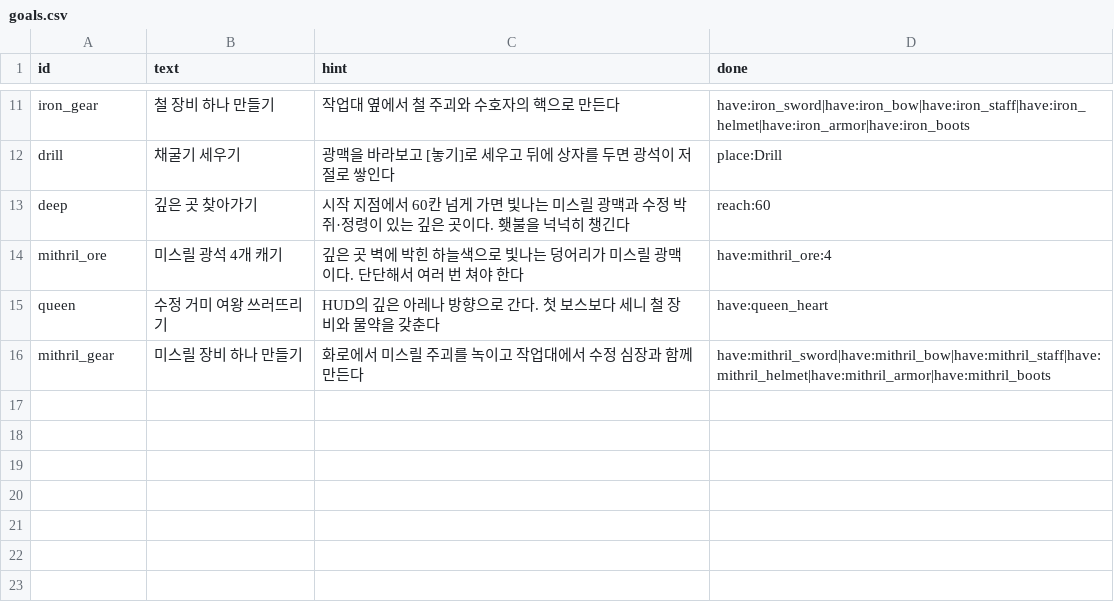
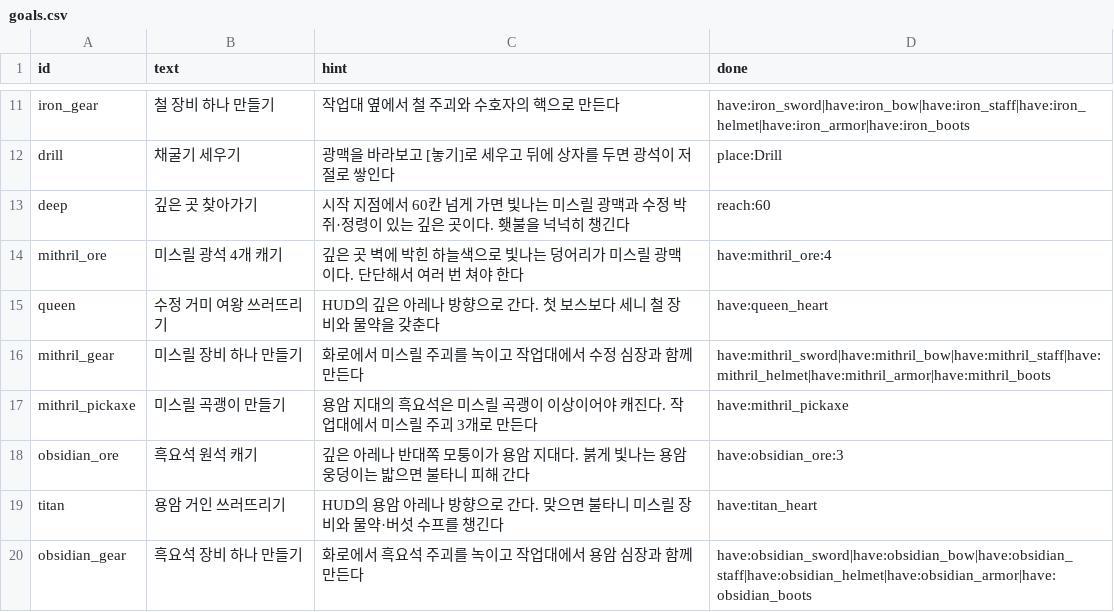
Before and after one commit to LeArc6910/pray-to, a CSV file: Assets/_Project/Data/Guide/goals.csv, drawn as a sheet; only a part is shown, gaps mark what is left out; the diff names each change by its address in the sheet, - before the commit and + after, or states it on an @@ line.

Commit message:
Open the lava fields: obsidian and a third boss
The obsidian gear in the item table (level 30) had no way to be got.
The lava fields now hold the third boss, the lava titan, in an arena in
the corner opposite the deep one, with a tunnel from the spawn. Its
attacks all burn (a new optional element column for bosses), and it
drops obsidian gear and a titan heart. Obsidian veins (hardness 18)
only give way to a mithril pickaxe or better, from a new optional
pickaxe column in tiles.csv; a weaker pickaxe gets a Dug event that the
view turns into a hint. Obsidian bars and six pieces of obsidian gear
are made at the furnace and workbench.

Pools of lava can be walked over but burn whoever stands in them; they
cannot be dug or built on and no monster spawns there. Two monsters,
the magma slime and fire bat, live only in the lava fields, burn when
they hit and resist fire. The guide gains four goals for the step.

The arena, tunnel, veins and pools are made last, on a random stream of
their own, so the caves of the other biomes are as they were (a test
pins seed 7's count, taken with the code from before) and saved worlds
gain the lava fields when opened. The titan was tuned with the sandbox
to be a step harder than the queen. Protocol 0.22.0 for the new tiles.

```diff
--- a/Assets/_Project/Data/Guide/goals.csv
+++ b/Assets/_Project/Data/Guide/goals.csv
+row 17: mithril_pickaxe | 미스릴 곡괭이 만들기 | 용암 지대의 흑요석은 미스릴 곡괭이 이상이어야 캐진다. 작업대에서 미스릴 주괴 3개로 만든다 | have:mithril_pickaxe
+row 18: obsidian_ore | 흑요석 원석 캐기 | 깊은 아레나 반대쪽 모퉁이가 용암 지대다. 붉게 빛나는 용암 웅덩이는 밟으면 불타니 피해 간다 | have:obsidian_ore:3
+row 19: titan | 용암 거인 쓰러뜨리기 | HUD의 용암 아레나 방향으로 간다. 맞으면 불타니 미스릴 장비와 물약·버섯 수프를 챙긴다 | have:titan_heart
+row 20: obsidian_gear | 흑요석 장비 하나 만들기 | 화로에서 흑요석 주괴를 녹이고 작업대에서 용암 심장과 함께 만든다 | have:obsidian_sword|have:obsidian_bow|have:obsidian_staff|have:obsidian_helmet|have:obsidian_armor|have:obsidian_boots
```
Also changed, not shown: Assets/_Project/Data/Bosses/boss_attacks.csv, Assets/_Project/Data/Loot/materials.csv, 30 other files.
